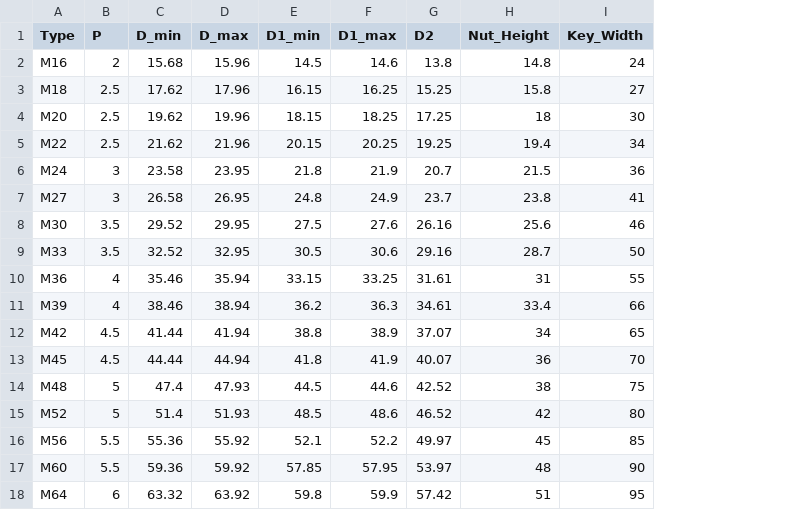
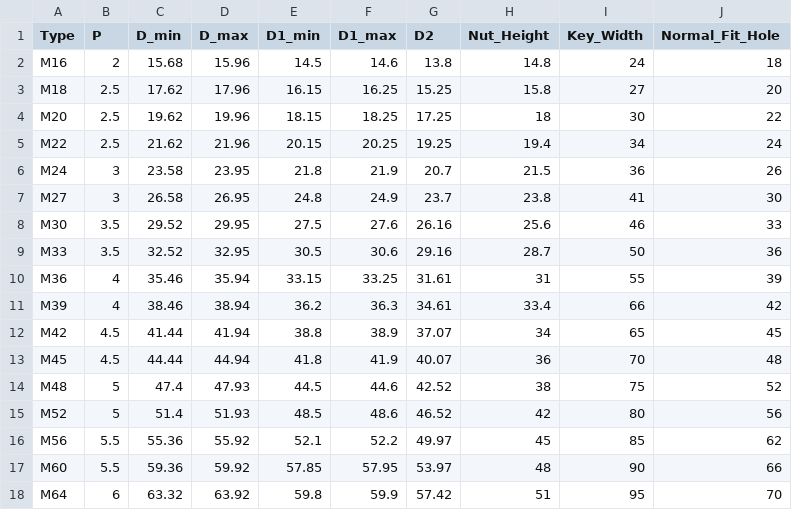
Before and after one commit to magnusfjeldolsen/structural_tools, a CSV file: DIN_rod_torque/DIN_threaded_rods.csv, drawn as a sheet; the diff names each change by its address in the sheet, - before the commit and + after, or states it on an @@ line.

Commit message:
implemented force to torque and torque to force calculations

```diff
--- a/DIN_rod_torque/DIN_threaded_rods.csv
+++ b/DIN_rod_torque/DIN_threaded_rods.csv
+column J (Normal_Fit_Hole), rows 2-18: 18 | 20 | 22 | 24 | 26 | 30 | 33 | 36 | 39 | 42 | 45 | 48 | 52 | 56 | 62 | 66 | 70
```
Also changed, not shown: 5 other files.
